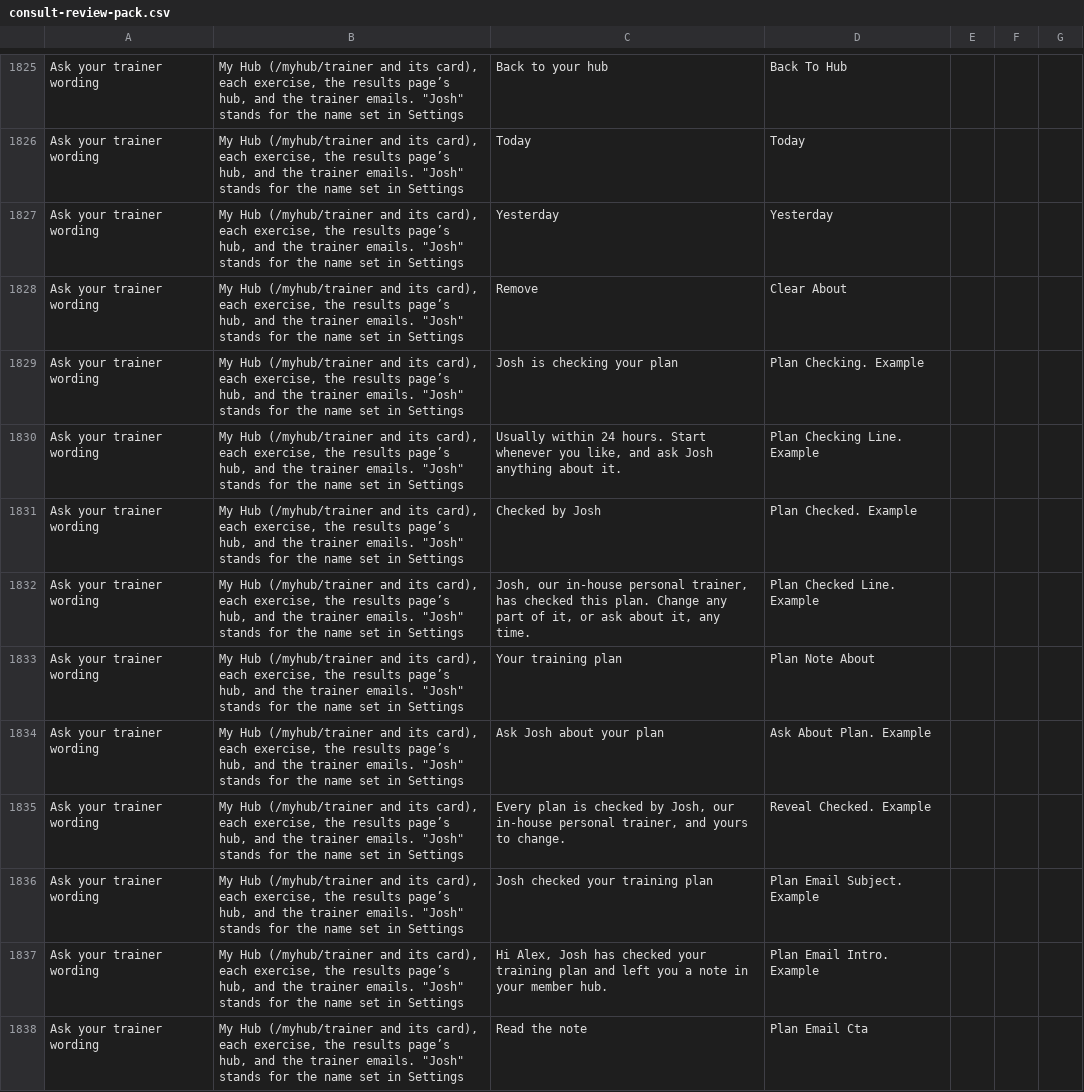
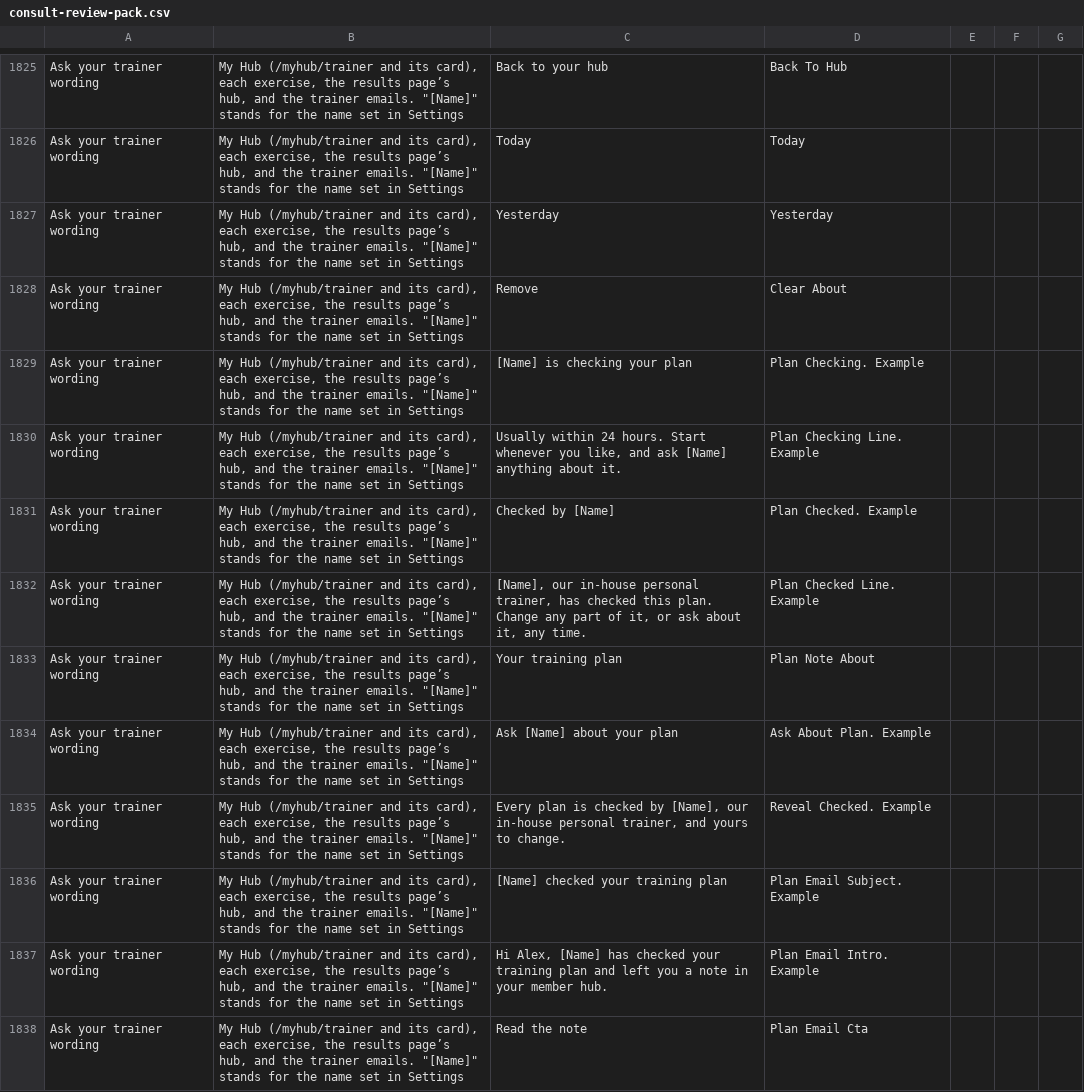
Before and after one commit to lsai1234/quiz, a CSV file: docs/consult-review-pack.csv, drawn as a sheet; only a part is shown, gaps mark what is left out; the diff covers the shown part only; the diff names each change by its address in the sheet, - before the commit and + after, or states it on an @@ line.

```diff
--- a/docs/consult-review-pack.csv
+++ b/docs/consult-review-pack.csv
-B1825:B1838: …trainer emails. "Josh" stands for…
+B1825:B1838: …trainer emails. "[Name]" stands for…
-C1829: Josh is checking your plan
+C1829: [Name] is checking your plan
-C1830: …and ask Josh anything about…
+C1830: …and ask [Name] anything about…
-C1831: Checked by Josh
+C1831: Checked by [Name]
-C1832: Josh, our in-house…
+C1832: [Name], our in-house…
-C1834: Ask Josh about your plan
+C1834: Ask [Name] about your plan
-C1835: …checked by Josh, our in-house…
+C1835: …checked by [Name], our in-house…
-C1836: Josh checked your training plan
+C1836: [Name] checked your training plan
-C1837: Hi Alex, Josh has checked…
+C1837: Hi Alex, [Name] has checked…
```
Also changed, not shown: 62 edited cells elsewhere in this file, 8 other files.
